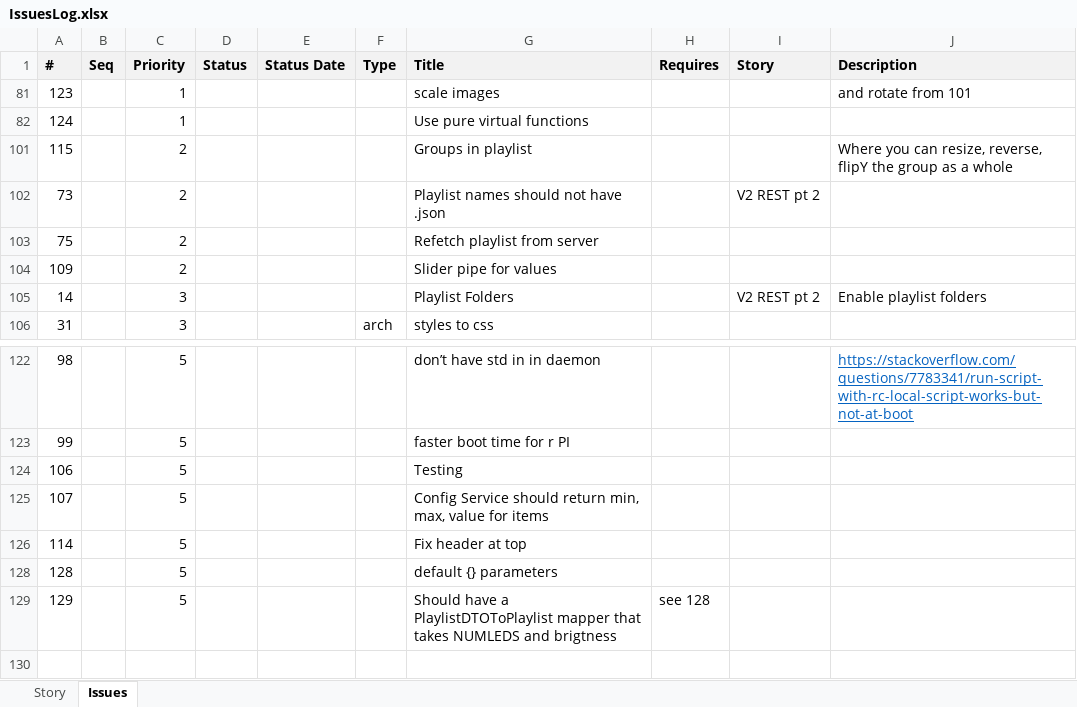
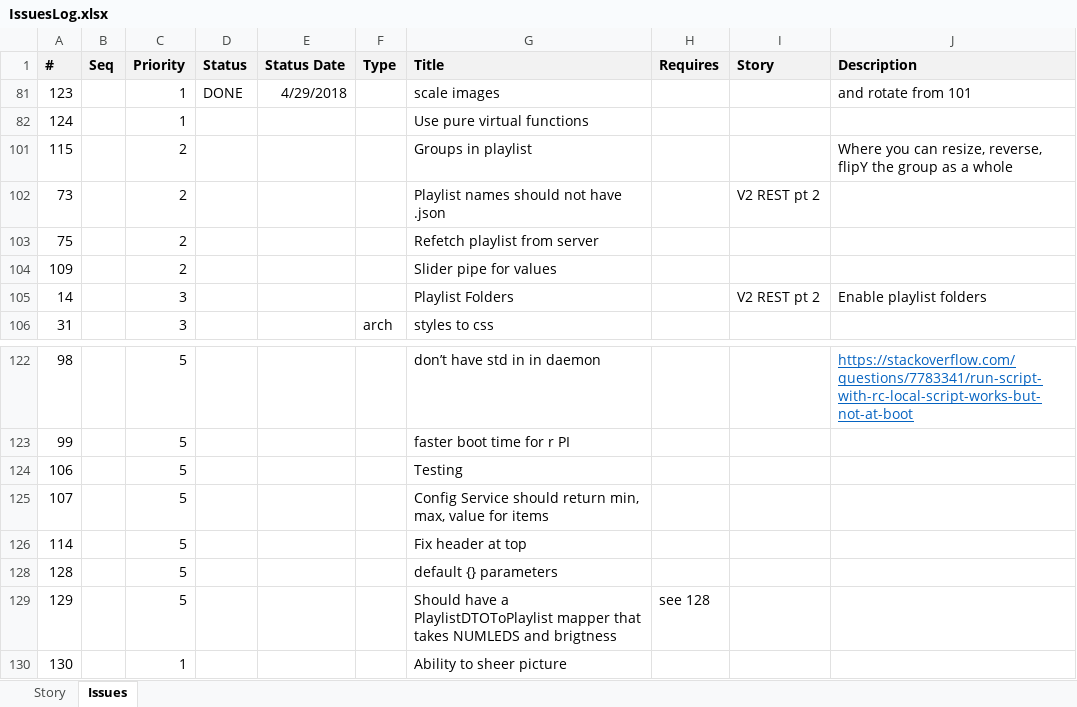
Before and after one commit to ownimage/piWriter, an Excel workbook: IssuesLog.xlsx, sheet Issues, drawn as a sheet; only a part is shown, gaps mark what is left out; values as stored, in another font and other column widths than the file's, no borders; the diff names each change by its address in the sheet, - before the commit and + after, or states it on an @@ line.

Commit message:
Issue #123 scale and rotate images

```diff
--- a/IssuesLog.xlsx (sheet Issues)
+++ b/IssuesLog.xlsx (sheet Issues)
-D81 (Status): (empty)
+D81 (Status): DONE
-E81 (Status Date): (empty)
+E81 (Status Date): 4/29/2018
+row 130: 130 |  | 1 |  |  |  | Ability to sheer picture
```
Also changed, not shown: 2 other files.
